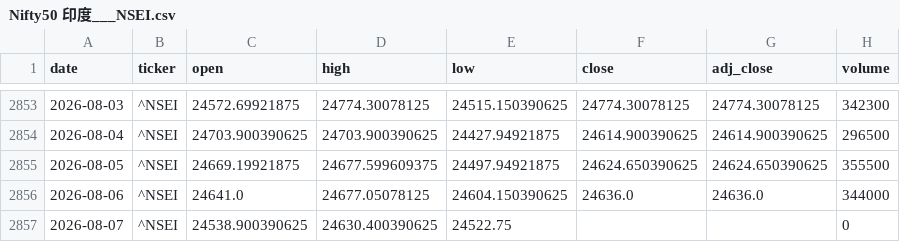
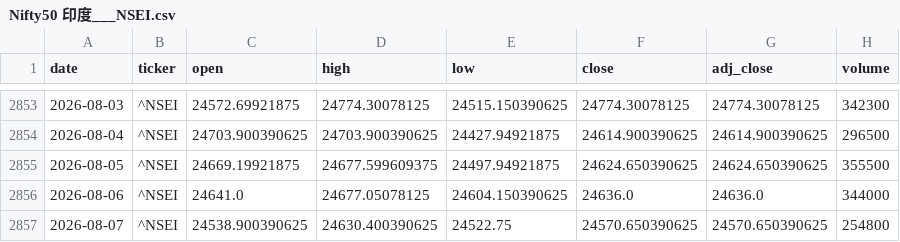
Before and after one commit to zid036116-ship-it/-, a CSV file: docs/market_data/Nifty50 印度___NSEI.csv, drawn as a sheet; only a part is shown, gaps mark what is left out.

```diff
--- a/docs/market_data/Nifty50 印度___NSEI.csv
+++ b/docs/market_data/Nifty50 印度___NSEI.csv
@@ -2856,2 +2856,2 @@
 2026-08-06,^NSEI,24641.0,24677.05078125,24604.150390625,24636.0,24636.0,344000
-2026-08-07,^NSEI,24538.900390625,24630.400390625,24522.75,,,0
+2026-08-07,^NSEI,24538.900390625,24630.400390625,24522.75,24570.650390625,24570.650390625,254800
```
Also changed, not shown: docs/market_data/中证医药ETF_159938__159938.SZ.csv, docs/market_data/恒生医疗ETF_华夏__3067.HK.csv, 10 other files.
